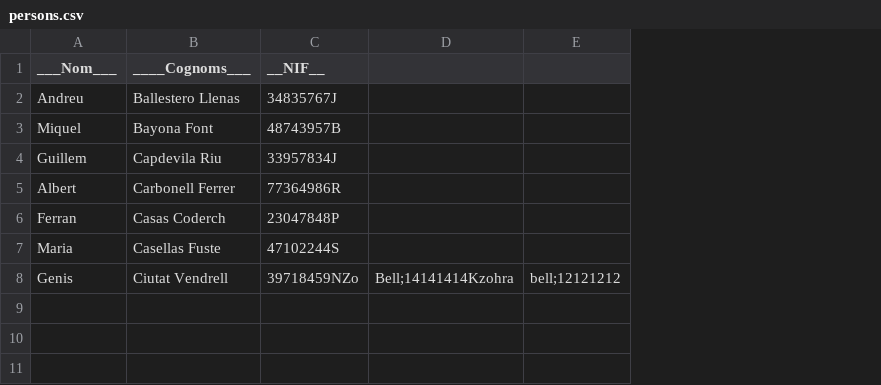
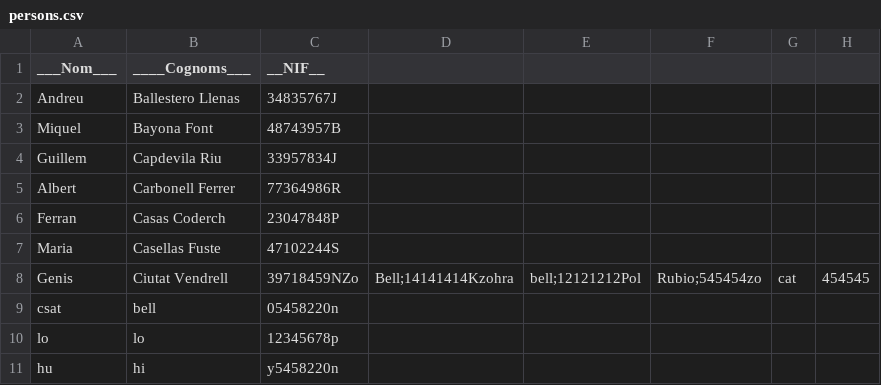
Before and after one commit to zohra-b/S1.03, a CSV file: out/production/S1.03-Collections/n3/assets/persons.csv, drawn as a sheet; removed rows and columns are numbered as before the commit, all else as after; the diff names each change by its address in the sheet, - before the commit and + after, or states it on an @@ line.

```diff
--- a/out/production/S1.03-Collections/n3/assets/persons.csv
+++ b/out/production/S1.03-Collections/n3/assets/persons.csv
-column E, row 8: bell;12121212
+column E, row 8: bell;12121212Pol
+column F, row 8: Rubio;545454zo
+column G, row 8: cat
+column H, row 8: 454545
+row 9: csat | bell | 05458220n
+row 10: lo | lo | 12345678p
+row 11: hu | hi | y5458220n
```
Also changed, not shown: src/n3/assets/persons.csv, 31 other files.
